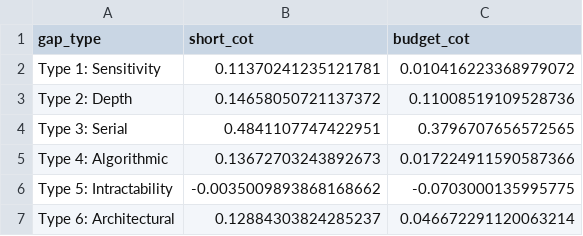
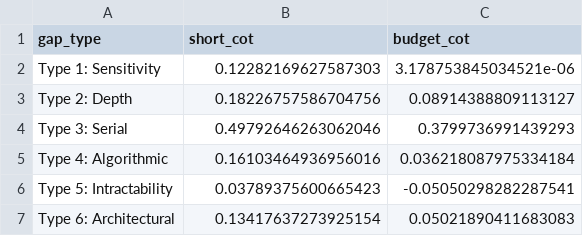
Before and after one commit to serre-ai/research, a CSV file: projects/reasoning-gaps/benchmarks/results/analysis/tables/cot_lift.csv, drawn as a sheet.

```diff
--- a/projects/reasoning-gaps/benchmarks/results/analysis/tables/cot_lift.csv
+++ b/projects/reasoning-gaps/benchmarks/results/analysis/tables/cot_lift.csv
@@ -1,7 +1,7 @@
 gap_type,short_cot,budget_cot
-Type 1: Sensitivity,0.11370241235121781,0.010416223368979072
-Type 2: Depth,0.14658050721137372,0.11008519109528736
-Type 3: Serial,0.4841107747422951,0.3796707656572565
-Type 4: Algorithmic,0.13672703243892673,0.017224911590587366
-Type 5: Intractability,-0.0035009893868168662,-0.0703000135995775
-Type 6: Architectural,0.12884303824285237,0.046672291120063214
+Type 1: Sensitivity,0.12282169627587303,3.178753845034521e-06
+Type 2: Depth,0.18226757586704756,0.08914388809113127
+Type 3: Serial,0.49792646263062046,0.3799736991439293
+Type 4: Algorithmic,0.16103464936956016,0.036218087975334184
+Type 5: Intractability,0.03789375600665423,-0.05050298282287541
+Type 6: Architectural,0.13417637273925154,0.05021890411683083
```
Also changed, not shown: projects/reasoning-gaps/benchmarks/results/analysis/tables/accuracy_by_condition.csv, projects/reasoning-gaps/benchmarks/results/analysis/tables/confidence_intervals.csv, 13 other files.
